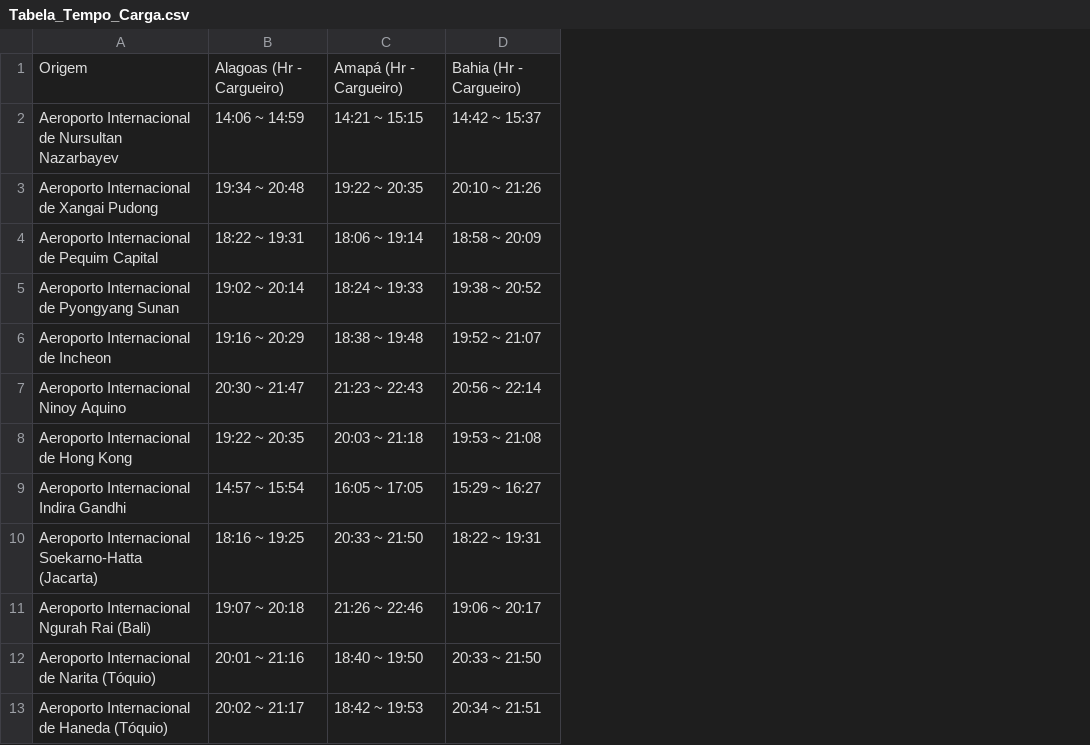
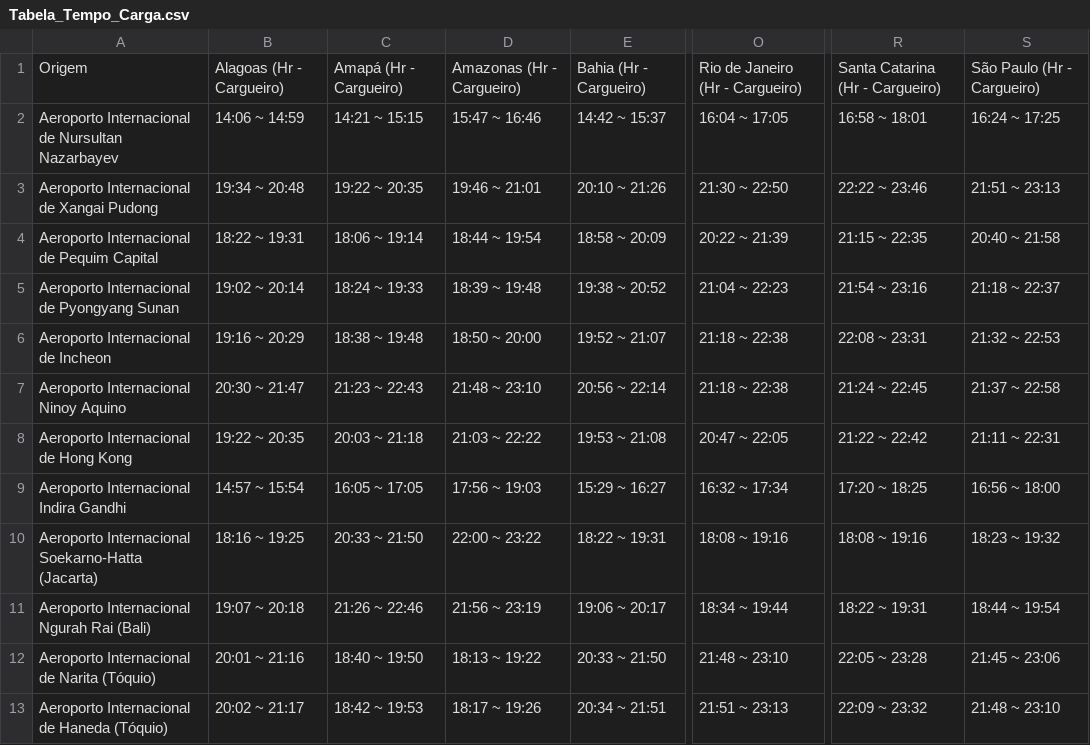
Before and after one commit to AliceMarVal/IC, a CSV file: csv_gerado/Tabela_Tempo_Carga.csv, drawn as a sheet; only a part is shown, gaps mark what is left out; the diff names each change by its address in the sheet, - before the commit and + after, or states it on an @@ line.

```diff
--- a/csv_gerado/Tabela_Tempo_Carga.csv
+++ b/csv_gerado/Tabela_Tempo_Carga.csv
+column D, rows 1-13: Amazonas (Hr - Cargueiro) | 15:47 ~ 16:46 | 19:46 ~ 21:01 | 18:44 ~ 19:54 | 18:39 ~ 19:48 | 18:50 ~ 20:00 | 21:48 ~ 23:10 | 21:03 ~ 22:22 | 17:56 ~ 19:03 | 22:00 ~ 23:22 | 21:56 ~ 23:19 | 18:13 ~ 19:22 | 18:17 ~ 19:26
+column O, rows 1-13: Rio de Janeiro (Hr - Cargueiro) | 16:04 ~ 17:05 | 21:30 ~ 22:50 | 20:22 ~ 21:39 | 21:04 ~ 22:23 | 21:18 ~ 22:38 | 21:18 ~ 22:38 | 20:47 ~ 22:05 | 16:32 ~ 17:34 | 18:08 ~ 19:16 | 18:34 ~ 19:44 | 21:48 ~ 23:10 | 21:51 ~ 23:13
+column R, rows 1-13: Santa Catarina (Hr - Cargueiro) | 16:58 ~ 18:01 | 22:22 ~ 23:46 | 21:15 ~ 22:35 | 21:54 ~ 23:16 | 22:08 ~ 23:31 | 21:24 ~ 22:45 | 21:22 ~ 22:42 | 17:20 ~ 18:25 | 18:08 ~ 19:16 | 18:22 ~ 19:31 | 22:05 ~ 23:28 | 22:09 ~ 23:32
+column S, rows 1-13: São Paulo (Hr - Cargueiro) | 16:24 ~ 17:25 | 21:51 ~ 23:13 | 20:40 ~ 21:58 | 21:18 ~ 22:37 | 21:32 ~ 22:53 | 21:37 ~ 22:58 | 21:11 ~ 22:31 | 16:56 ~ 18:00 | 18:23 ~ 19:32 | 18:44 ~ 19:54 | 21:45 ~ 23:06 | 21:48 ~ 23:10
```
Also changed, not shown: csv_gerado/Tabela_Distâncias.csv, csv_gerado/Tabela_Emissão.csv, 2 other files.
